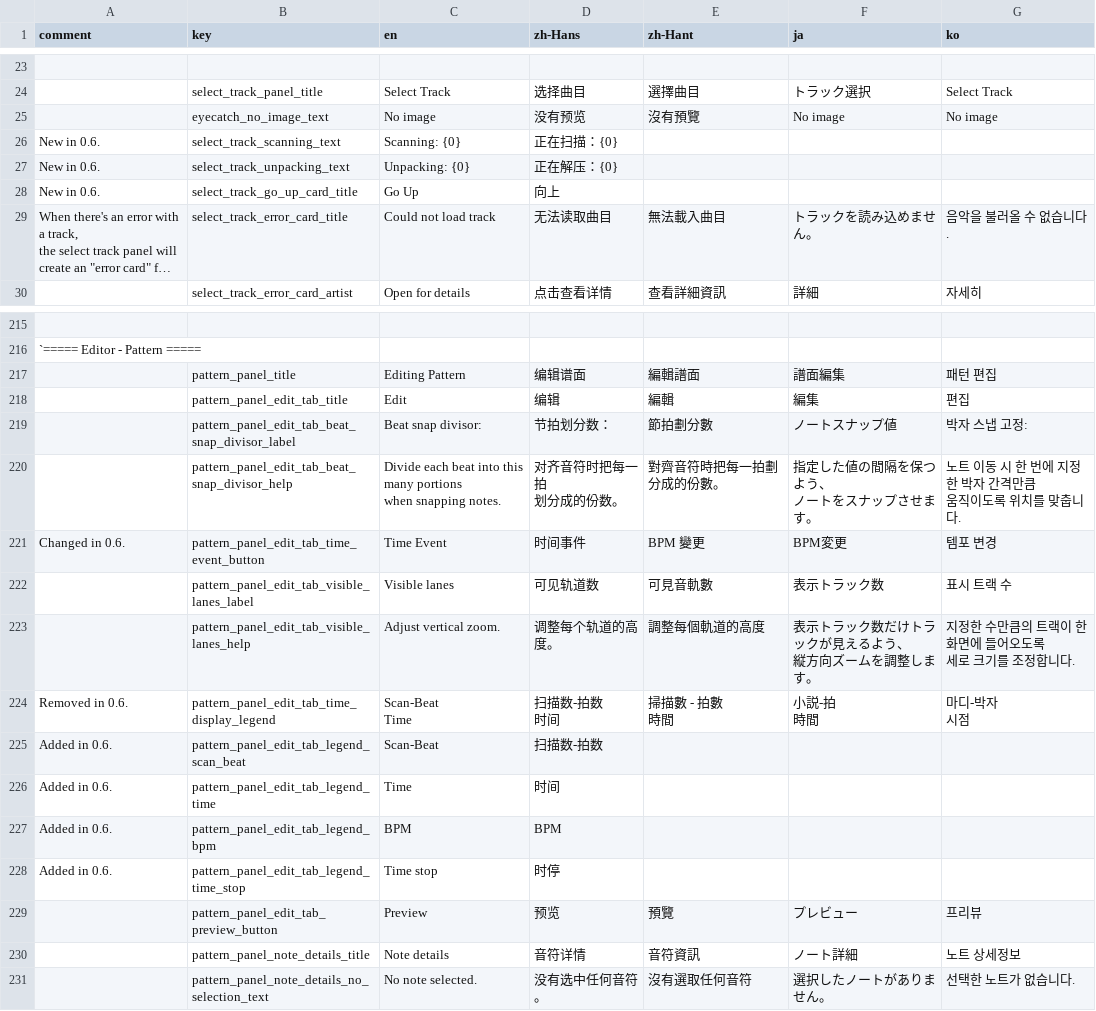
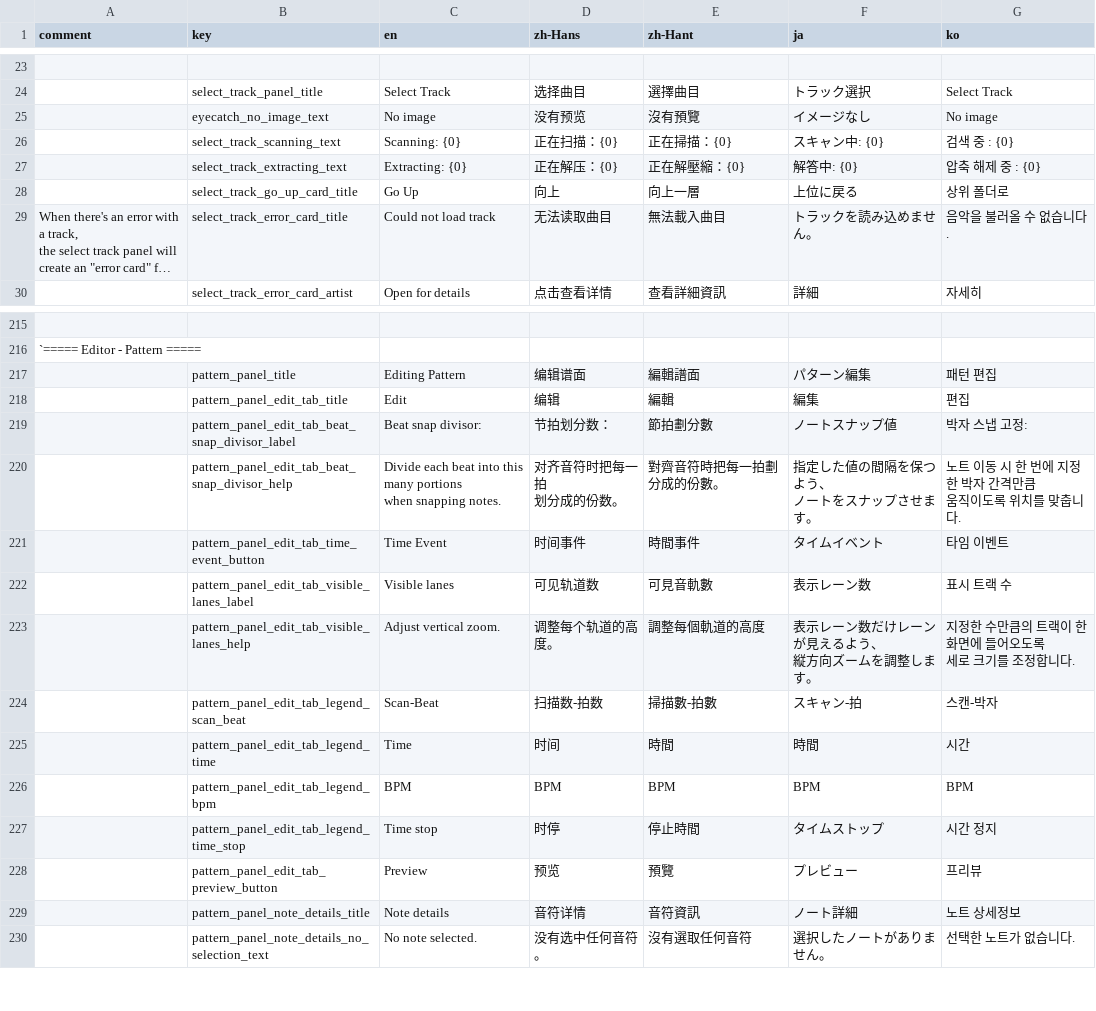
Before and after one commit to techmania-team/techmania, a CSV file: TECHMANIA/Assets/String Table.csv, drawn as a sheet; only a part is shown, gaps mark what is left out; long unchanged cells end in …; removed rows and columns are numbered as before the commit, all else as after; ↵ is a line break in a cell; the diff covers the shown part only; the diff names each change by its address in the sheet, - before the commit and + after, or states it on an @@ line.

Commit message:
Pulled latest string table.

```diff
--- a/TECHMANIA/Assets/String Table.csv
+++ b/TECHMANIA/Assets/String Table.csv
-F25 (ja): No image
+F25 (ja): イメージなし
-A26 (comment): New in 0.6.
+A26 (comment): (empty)
-E26 (zh-Hant): (empty)
+E26 (zh-Hant): 正在掃描：{0}
-F26 (ja): (empty)
+F26 (ja): スキャン中: {0}
-G26 (ko): (empty)
+G26 (ko): 검색 중 : {0}
-row 27: New in 0.6. | select_track_unpacking_text | Unpacking: {0} | 正在解压：{0}
+row 27:  | select_track_extracting_text | Extracting: {0} | 正在解压：{0} | 正在解壓縮：{0} | 解答中: {0} | 압축 해제 중 : {0}
-A28 (comment): New in 0.6.
+A28 (comment): (empty)
-E28 (zh-Hant): (empty)
+E28 (zh-Hant): 向上一層
-F28 (ja): (empty)
+F28 (ja): 上位に戻る
-G28 (ko): (empty)
+G28 (ko): 상위 폴더로
-F217 (ja): 譜面編集
+F217 (ja): パターン編集
-A221 (comment): Changed in 0.6.
+A221 (comment): (empty)
-E221 (zh-Hant): BPM 變更
+E221 (zh-Hant): 時間事件
-F221 (ja): BPM変更
+F221 (ja): タイムイベント
-G221 (ko): 템포 변경
+G221 (ko): 타임 이벤트
-F222 (ja): 表示トラック数
+F222 (ja): 表示レーン数
-F223 (ja): 表示トラック数だけトラックが見えるよう、 ↵ 縦方向ズームを調整します。
+F223 (ja): 表示レーン数だけレーンが見えるよう、 ↵ 縦方向ズームを調整します。
-row 224: Removed in 0.6. | pattern_panel_edit_tab_time_display_legend | Scan-Beat ↵ Time | 扫描数-拍数 ↵ 时间 | 掃描數 - 拍數 ↵ 時間 | 小説-拍 ↵ 時間 | 마디-박자 ↵ 시점
-A224:A227 (comment): Added in 0.6.
+A224:A227 (comment): (empty)
-E224 (zh-Hant): (empty)
+E224 (zh-Hant): 掃描數-拍數
-F224 (ja): (empty)
+F224 (ja): スキャン-拍
-G224 (ko): (empty)
+G224 (ko): 스캔-박자
-E225 (zh-Hant): (empty)
+E225 (zh-Hant): 時間
-F225 (ja): (empty)
+F225 (ja): 時間
-G225 (ko): (empty)
+G225 (ko): 시간
-E226 (zh-Hant): (empty)
+E226 (zh-Hant): BPM
-F226 (ja): (empty)
+F226 (ja): BPM
-G226 (ko): (empty)
+G226 (ko): BPM
-E227 (zh-Hant): (empty)
+E227 (zh-Hant): 停止時間
-F227 (ja): (empty)
+F227 (ja): タイムストップ
-G227 (ko): (empty)
+G227 (ko): 시간 정지
```
Also changed, not shown: 74 edited cells elsewhere in this file, 2 other files.
